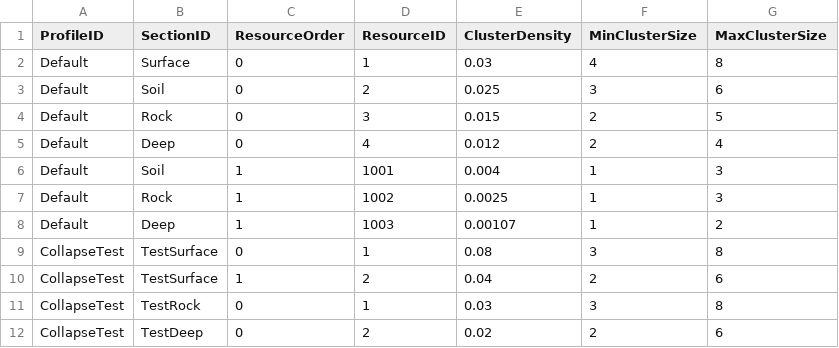
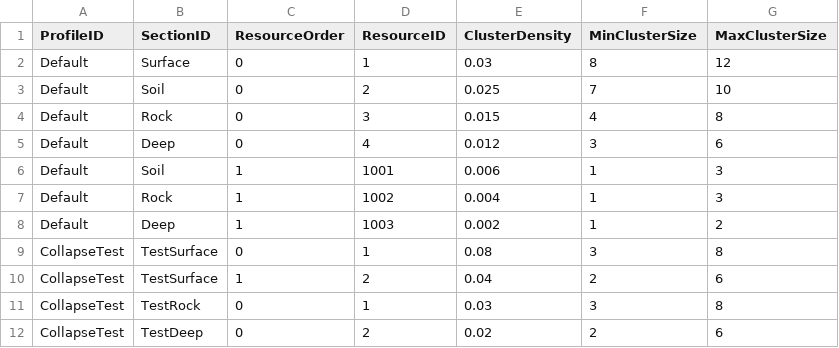
Before and after one commit to KooHoo-Dev/3rd-TeamProject-KH-Server, a TSV file: HelloServer/Data/Terrain/terrain_section_minerals.tsv, drawn as a sheet.

Commit message:
Modify terrain section mineral properties
광물 밀집도와 생성 확률 상향

```diff
--- a/HelloServer/Data/Terrain/terrain_section_minerals.tsv
+++ b/HelloServer/Data/Terrain/terrain_section_minerals.tsv
@@ -1,9 +1,9 @@
 ProfileID	SectionID	ResourceOrder	ResourceID	ClusterDensity	MinClusterSize	MaxClusterSize
-Default	Surface	0	1	0.03	4	8
-Default	Soil	0	2	0.025	3	6
-Default	Rock	0	3	0.015	2	5
-Default	Deep	0	4	0.012	2	4
-Default	Soil	1	1001	0.004	1	3
-Default	Rock	1	1002	0.0025	1	3
-Default	Deep	1	1003	0.00107	1	2
+Default	Surface	0	1	0.03	8	12
+Default	Soil	0	2	0.025	7	10
+Default	Rock	0	3	0.015	4	8
+Default	Deep	0	4	0.012	3	6
+Default	Soil	1	1001	0.006	1	3
+Default	Rock	1	1002	0.004	1	3
+Default	Deep	1	1003	0.002	1	2
 CollapseTest	TestSurface	0	1	0.08	3	8
```
